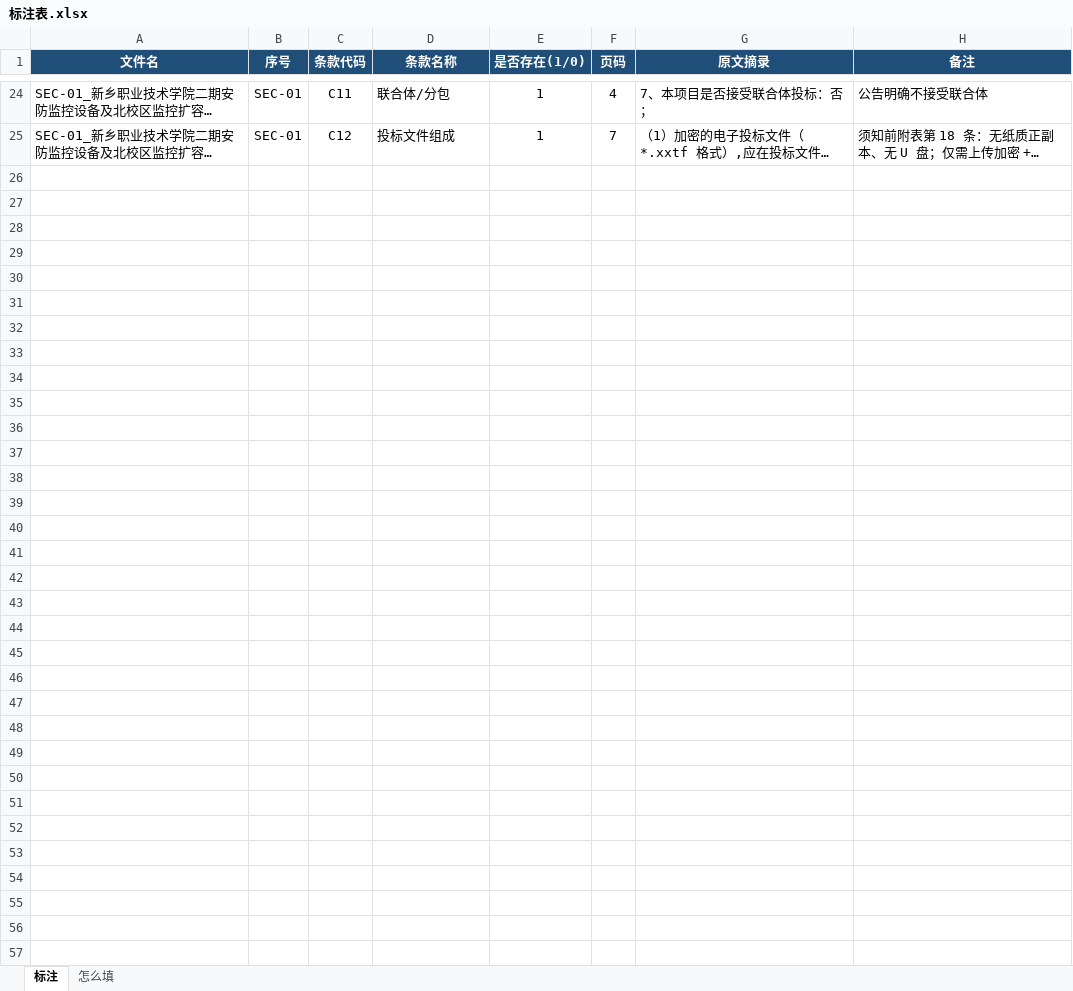
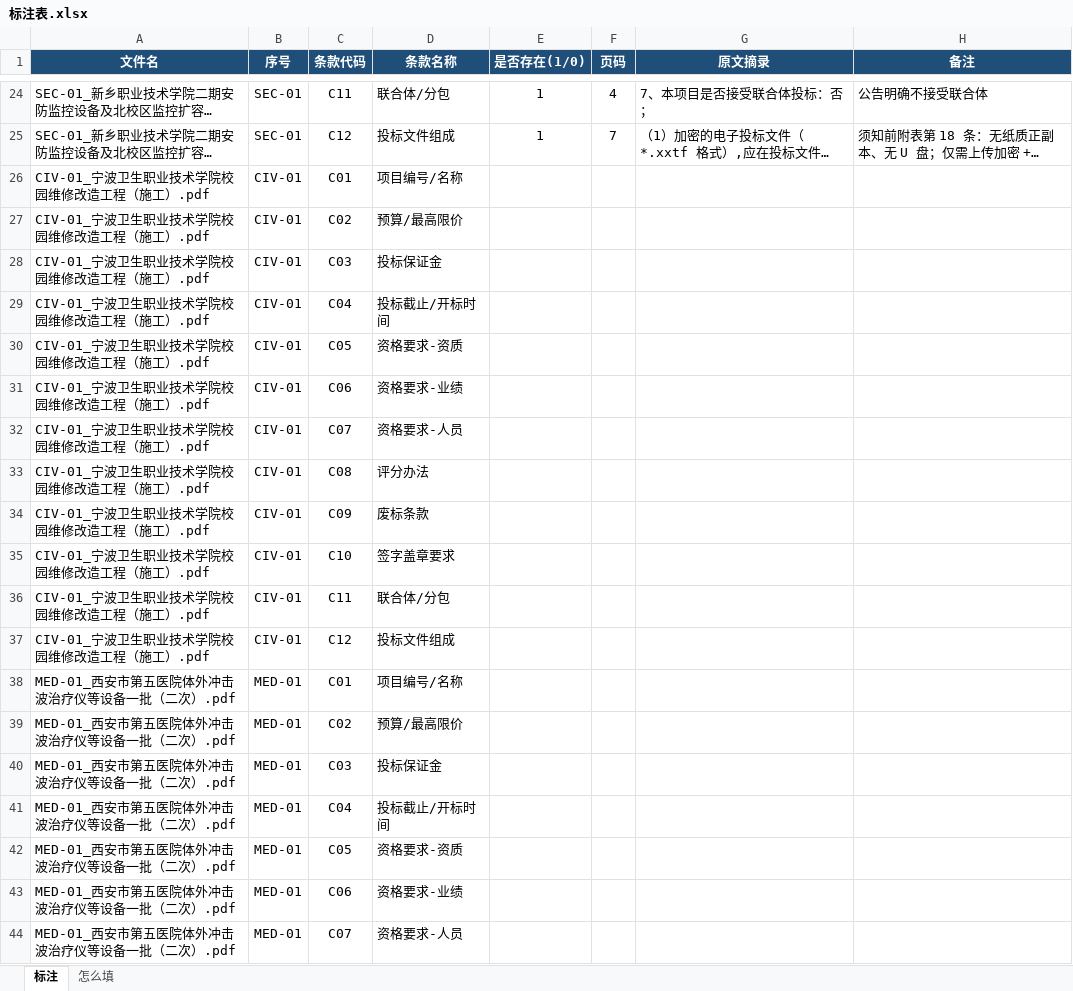
Before and after one commit to wanghongfei-A/tender-check, an Excel workbook: data/标注表.xlsx, sheet 标注, drawn as a sheet; only a part is shown, gaps mark what is left out; long unchanged cells end in …; values as stored, in another font and other column widths than the file's, no borders; the diff covers the shown part only; the diff names each change by its address in the sheet, - before the commit and + after, or states it on an @@ line.

```diff
--- a/data/标注表.xlsx (sheet 标注)
+++ b/data/标注表.xlsx (sheet 标注)
+row 26: CIV-01_宁波卫生职业技术学院校园维修改造工程（施工）.pdf | CIV-01 | C01 | 项目编号/名称
+row 27: CIV-01_宁波卫生职业技术学院校园维修改造工程（施工）.pdf | CIV-01 | C02 | 预算/最高限价
+row 28: CIV-01_宁波卫生职业技术学院校园维修改造工程（施工）.pdf | CIV-01 | C03 | 投标保证金
+row 29: CIV-01_宁波卫生职业技术学院校园维修改造工程（施工）.pdf | CIV-01 | C04 | 投标截止/开标时间
+row 30: CIV-01_宁波卫生职业技术学院校园维修改造工程（施工）.pdf | CIV-01 | C05 | 资格要求-资质
+row 31: CIV-01_宁波卫生职业技术学院校园维修改造工程（施工）.pdf | CIV-01 | C06 | 资格要求-业绩
+row 32: CIV-01_宁波卫生职业技术学院校园维修改造工程（施工）.pdf | CIV-01 | C07 | 资格要求-人员
+row 33: CIV-01_宁波卫生职业技术学院校园维修改造工程（施工）.pdf | CIV-01 | C08 | 评分办法
+row 34: CIV-01_宁波卫生职业技术学院校园维修改造工程（施工）.pdf | CIV-01 | C09 | 废标条款
+row 35: CIV-01_宁波卫生职业技术学院校园维修改造工程（施工）.pdf | CIV-01 | C10 | 签字盖章要求
+row 36: CIV-01_宁波卫生职业技术学院校园维修改造工程（施工）.pdf | CIV-01 | C11 | 联合体/分包
+row 37: CIV-01_宁波卫生职业技术学院校园维修改造工程（施工）.pdf | CIV-01 | C12 | 投标文件组成
+row 38: MED-01_西安市第五医院体外冲击波治疗仪等设备一批（二次）.pdf | MED-01 | C01 | 项目编号/名称
+row 39: MED-01_西安市第五医院体外冲击波治疗仪等设备一批（二次）.pdf | MED-01 | C02 | 预算/最高限价
+row 40: MED-01_西安市第五医院体外冲击波治疗仪等设备一批（二次）.pdf | MED-01 | C03 | 投标保证金
+row 41: MED-01_西安市第五医院体外冲击波治疗仪等设备一批（二次）.pdf | MED-01 | C04 | 投标截止/开标时间
+row 42: MED-01_西安市第五医院体外冲击波治疗仪等设备一批（二次）.pdf | MED-01 | C05 | 资格要求-资质
+row 43: MED-01_西安市第五医院体外冲击波治疗仪等设备一批（二次）.pdf | MED-01 | C06 | 资格要求-业绩
+row 44: MED-01_西安市第五医院体外冲击波治疗仪等设备一批（二次）.pdf | MED-01 | C07 | 资格要求-人员
```
Also changed, not shown: 29 added rows elsewhere in this sheet, data/语料登记表.xlsx, 6 other files.
